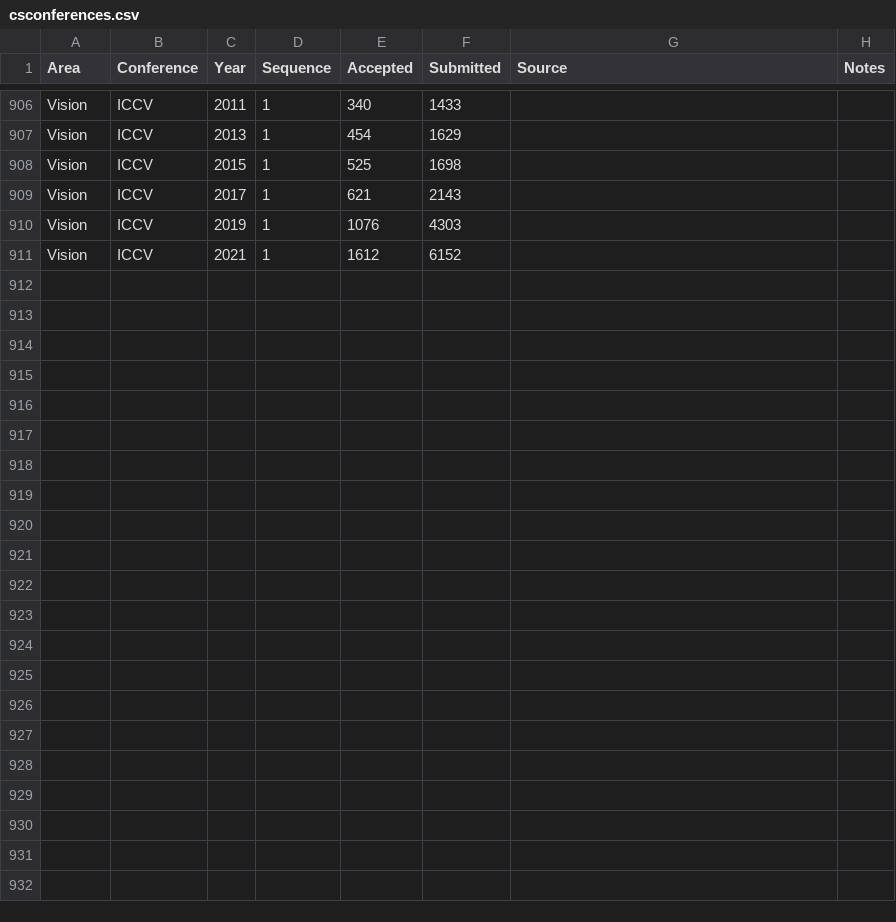
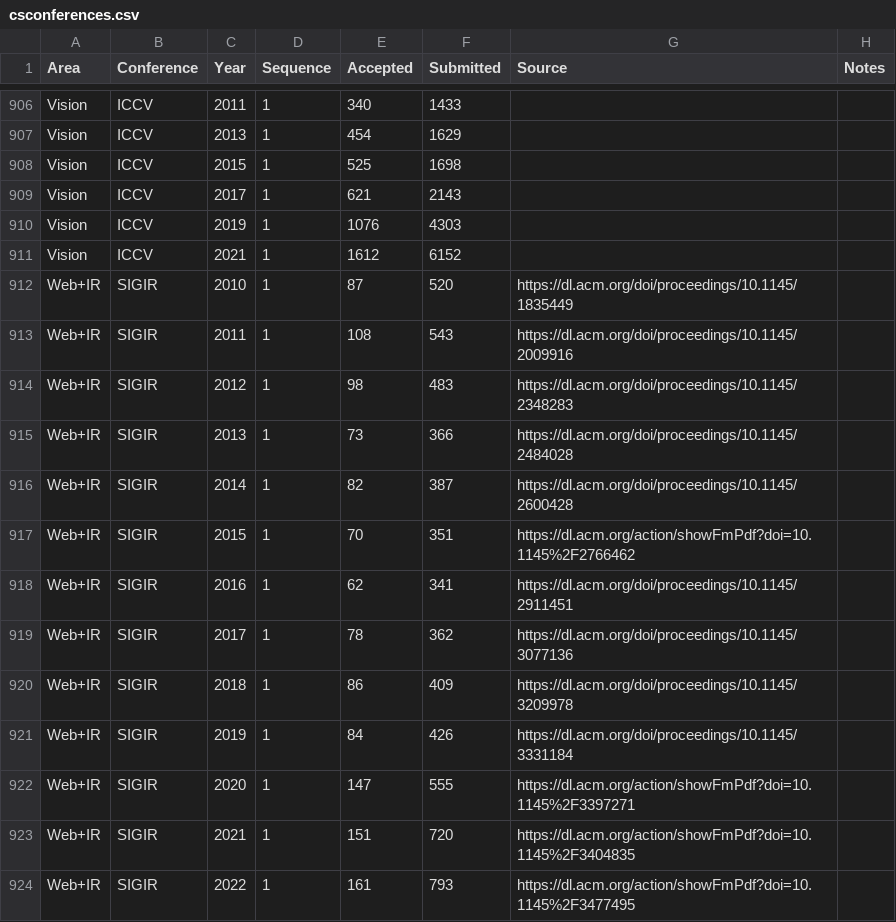
Before and after one commit to emeryberger/csconferences, a CSV file: csconferences.csv, drawn as a sheet; only a part is shown, gaps mark what is left out; the diff names each change by its address in the sheet, - before the commit and + after, or states it on an @@ line.

Commit message:
SIGIR

```diff
--- a/csconferences.csv
+++ b/csconferences.csv
+row 912: Web+IR | SIGIR | 2010 | 1 | 87 | 520 | https://dl.acm.org/doi/proceedings/10.1145/1835449
+row 913: Web+IR | SIGIR | 2011 | 1 | 108 | 543 | https://dl.acm.org/doi/proceedings/10.1145/2009916
+row 914: Web+IR | SIGIR | 2012 | 1 | 98 | 483 | https://dl.acm.org/doi/proceedings/10.1145/2348283
+row 915: Web+IR | SIGIR | 2013 | 1 | 73 | 366 | https://dl.acm.org/doi/proceedings/10.1145/2484028
+row 916: Web+IR | SIGIR | 2014 | 1 | 82 | 387 | https://dl.acm.org/doi/proceedings/10.1145/2600428
+row 917: Web+IR | SIGIR | 2015 | 1 | 70 | 351 | https://dl.acm.org/action/showFmPdf?doi=10.1145%2F2766462
+row 918: Web+IR | SIGIR | 2016 | 1 | 62 | 341 | https://dl.acm.org/doi/proceedings/10.1145/2911451
+row 919: Web+IR | SIGIR | 2017 | 1 | 78 | 362 | https://dl.acm.org/doi/proceedings/10.1145/3077136
+row 920: Web+IR | SIGIR | 2018 | 1 | 86 | 409 | https://dl.acm.org/doi/proceedings/10.1145/3209978
+row 921: Web+IR | SIGIR | 2019 | 1 | 84 | 426 | https://dl.acm.org/doi/proceedings/10.1145/3331184
+row 922: Web+IR | SIGIR | 2020 | 1 | 147 | 555 | https://dl.acm.org/action/showFmPdf?doi=10.1145%2F3397271
+row 923: Web+IR | SIGIR | 2021 | 1 | 151 | 720 | https://dl.acm.org/action/showFmPdf?doi=10.1145%2F3404835
+row 924: Web+IR | SIGIR | 2022 | 1 | 161 | 793 | https://dl.acm.org/action/showFmPdf?doi=10.1145%2F3477495
```
Also changed, not shown: 58 other files.
